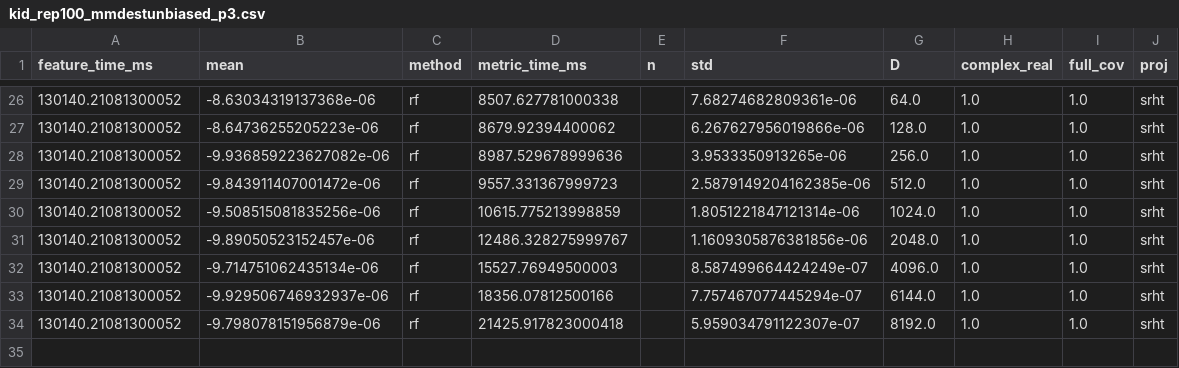
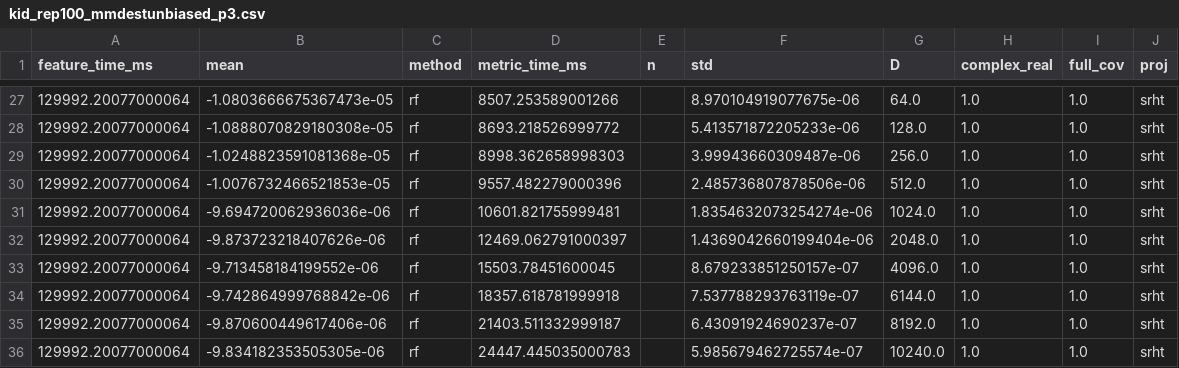
Before and after one commit to joneswack/dp-rfs, a CSV file: csv/kid/kid_rep100_mmdestunbiased_p3.csv, drawn as a sheet; only a part is shown, gaps mark what is left out; the diff covers the shown part only.

```diff
--- a/csv/kid/kid_rep100_mmdestunbiased_p3.csv
+++ b/csv/kid/kid_rep100_mmdestunbiased_p3.csv
@@ -26,9 +27,10 @@ feature_time_ms,mean,method,metric_time_ms,n,std,D,complex_real,full_cov,proj
-130140.21081300052,-8.63034319137368e-06,rf,8507.627781000338,,7.68274682809361e-06,64.0,1.0,1.0,srht
-130140.21081300052,-8.64736255205223e-06,rf,8679.92394400062,,6.267627956019866e-06,128.0,1.0,1.0,srht
-130140.21081300052,-9.936859223627082e-06,rf,8987.529678999636,,3.9533350913265e-06,256.0,1.0,1.0,srht
-130140.21081300052,-9.843911407001472e-06,rf,9557.331367999723,,2.5879149204162385e-06,512.0,1.0,1.0,srht
-130140.21081300052,-9.508515081835256e-06,rf,10615.775213998859,,1.8051221847121314e-06,1024.0,1.0,1.0,srht
-130140.21081300052,-9.89050523152457e-06,rf,12486.328275999767,,1.1609305876381856e-06,2048.0,1.0,1.0,srht
-130140.21081300052,-9.714751062435134e-06,rf,15527.76949500003,,8.587499664424249e-07,4096.0,1.0,1.0,srht
-130140.21081300052,-9.929506746932937e-06,rf,18356.07812500166,,7.757467077445294e-07,6144.0,1.0,1.0,srht
-130140.21081300052,-9.798078151956879e-06,rf,21425.917823000418,,5.959034791122307e-07,8192.0,1.0,1.0,srht
+129992.20077000064,-1.0803666675367473e-05,rf,8507.253589001266,,8.970104919077675e-06,64.0,1.0,1.0,srht
+129992.20077000064,-1.0888070829180308e-05,rf,8693.218526999772,,5.413571872205233e-06,128.0,1.0,1.0,srht
+129992.20077000064,-1.0248823591081368e-05,rf,8998.362658998303,,3.99943660309487e-06,256.0,1.0,1.0,srht
+129992.20077000064,-1.0076732466521853e-05,rf,9557.482279000396,,2.485736807878506e-06,512.0,1.0,1.0,srht
+129992.20077000064,-9.694720062936036e-06,rf,10601.821755999481,,1.8354632073254274e-06,1024.0,1.0,1.0,srht
+129992.20077000064,-9.873723218407626e-06,rf,12469.062791000397,,1.4369042660199404e-06,2048.0,1.0,1.0,srht
+129992.20077000064,-9.713458184199552e-06,rf,15503.78451600045,,8.679233851250157e-07,4096.0,1.0,1.0,srht
+129992.20077000064,-9.742864999768842e-06,rf,18357.618781999918,,7.537788293763119e-07,6144.0,1.0,1.0,srht
+129992.20077000064,-9.870600449617406e-06,rf,21403.511332999187,,6.43091924690237e-07,8192.0,1.0,1.0,srht
+129992.20077000064,-9.834182353505305e-06,rf,24447.445035000783,,5.985679462725574e-07,10240.0,1.0,1.0,srht
```
Also changed, not shown: 1 added row and 84 edited cells elsewhere in this file, 6 other files.
